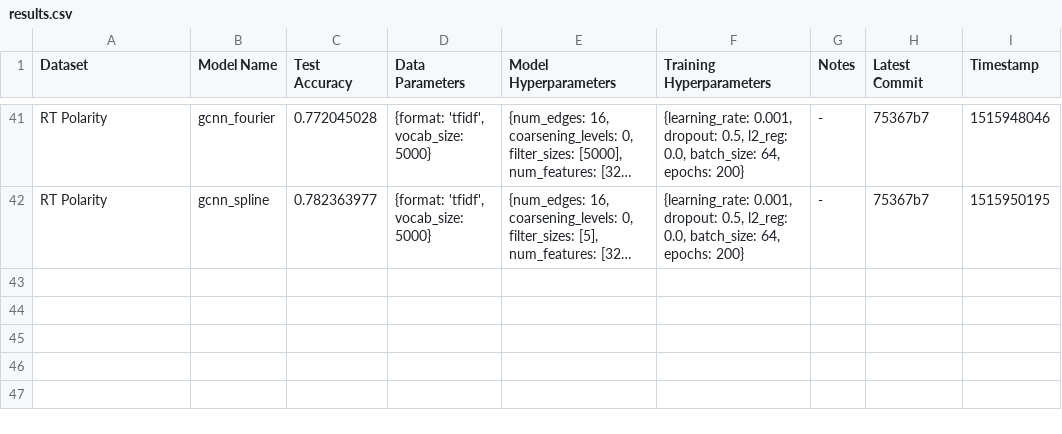
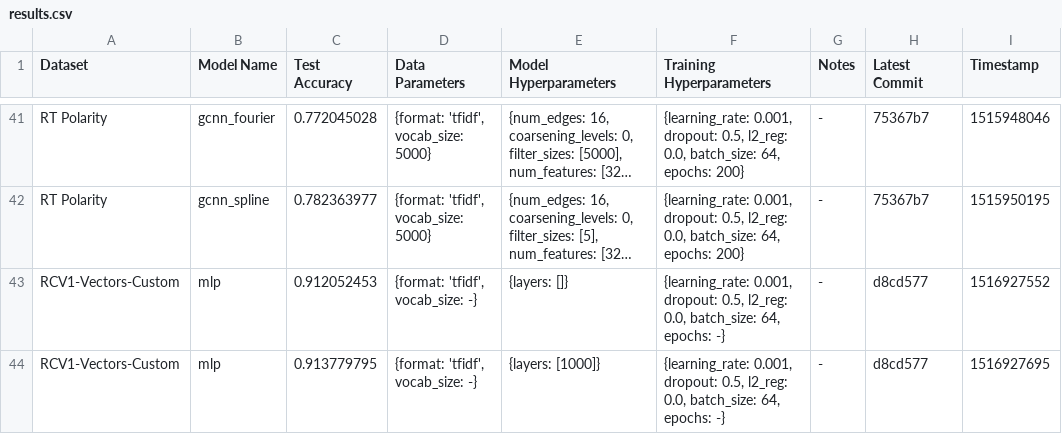
Before and after one commit to SuyashLakhotia/TextCategorization, a CSV file: results.csv, drawn as a sheet; only a part is shown, gaps mark what is left out; long unchanged cells end in …; the diff names each change by its address in the sheet, - before the commit and + after, or states it on an @@ line.

Commit message:
Add RCV1-Vectors-Custom Runs

```diff
--- a/results.csv
+++ b/results.csv
+row 43: RCV1-Vectors-Custom | mlp | 0.912052453 | {format: 'tfidf', vocab_size: -} | {layers: []} | {learning_rate: 0.001, dropout: 0.5, l2_reg: 0.0, batch_size: 64, epochs: -} | - | d8cd577 | 1516927552
+row 44: RCV1-Vectors-Custom | mlp | 0.913779795 | {format: 'tfidf', vocab_size: -} | {layers: [1000]} | {learning_rate: 0.001, dropout: 0.5, l2_reg: 0.0, batch_size: 64, epochs: -} | - | d8cd577 | 1516927695
```
